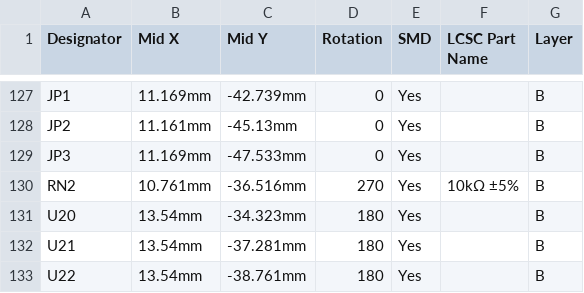
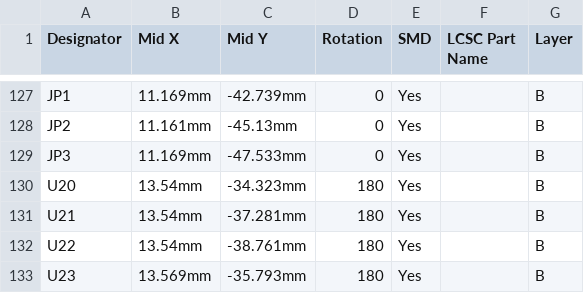
Before and after one commit to carletz/DOMIX-Open-Source-Modular-Home-Automation-System, a CSV file: M3 - CONTACT/PickAndPlace_M3 - LOWER PCB.csv, drawn as a sheet; only a part is shown, gaps mark what is left out; the shorter side is filled out with more unchanged rows; the diff names each change by its address in the sheet, - before the commit and + after, or states it on an @@ line.

```diff
--- a/M3 - CONTACT/PickAndPlace_M3 - LOWER PCB.csv
+++ b/M3 - CONTACT/PickAndPlace_M3 - LOWER PCB.csv
-row 130: RN2 | 10.761mm | -36.516mm | 270 | Yes | 10kΩ ±5% | B
```
Also changed, not shown: 3 other files.
